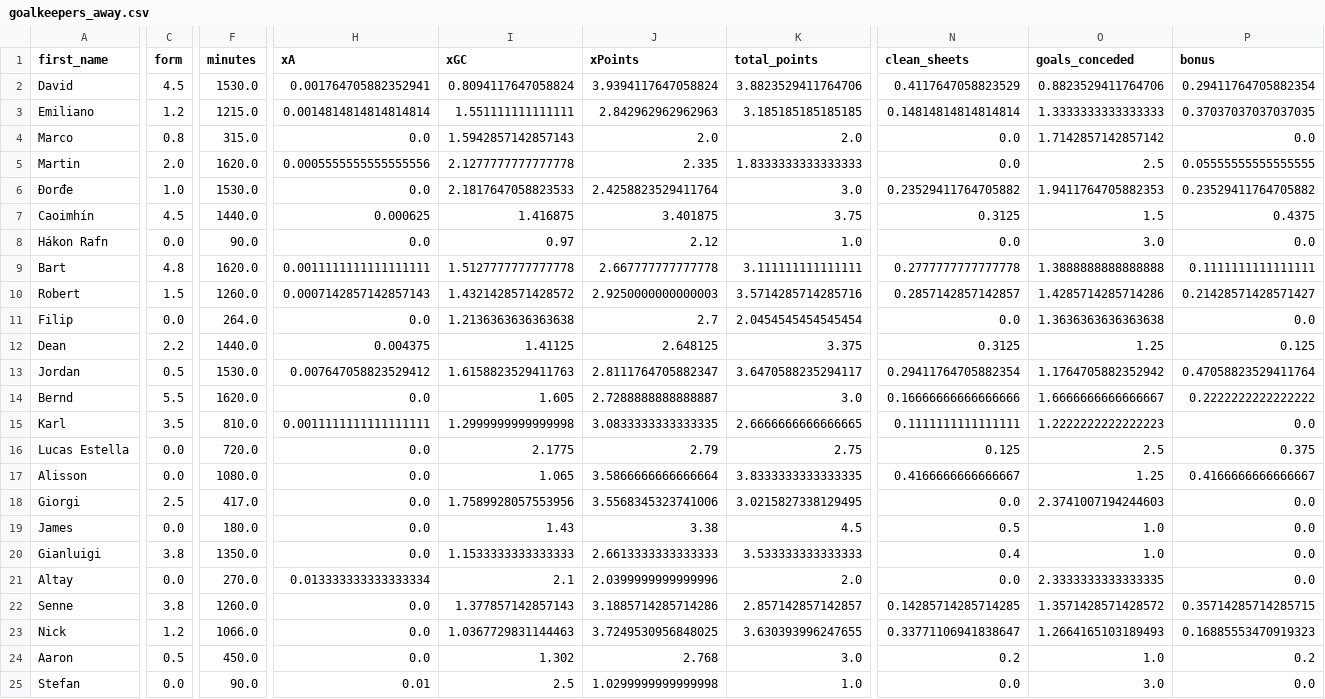
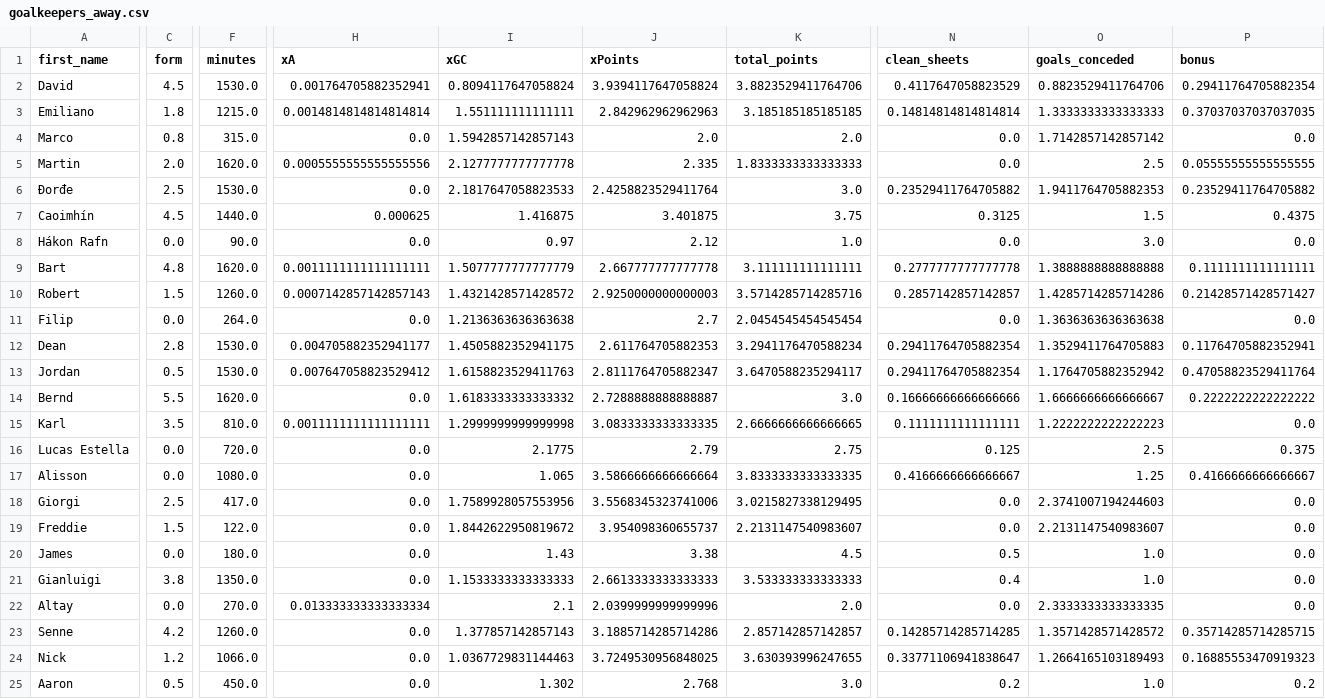
Before and after one commit to sarthakk88/FPL-StatsHub, a CSV file: data/goalkeepers_away.csv, drawn as a sheet; only a part is shown, gaps mark what is left out; the shorter side is filled out with more unchanged rows; addresses are those after the commit; rows hold the shown columns only; the diff covers the shown part only; the diff names each change by its address in the sheet, - before the commit and + after, or states it on an @@ line.

```diff
--- a/data/goalkeepers_away.csv
+++ b/data/goalkeepers_away.csv
-C3 (form): 1.2
+C3 (form): 1.8
-C6 (form): 1.0
+C6 (form): 2.5
-I9 (xGC): 1.5127777777777778
+I9 (xGC): 1.5077777777777779
-C12 (form): 2.2
+C12 (form): 2.8
-F12 (minutes): 1440.0
+F12 (minutes): 1530.0
-H12 (xA): 0.004375
+H12 (xA): 0.004705882352941177
-I12 (xGC): 1.41125
+I12 (xGC): 1.4505882352941175
-J12 (xPoints): 2.648125
+J12 (xPoints): 2.611764705882353
-K12 (total_points): 3.375
+K12 (total_points): 3.2941176470588234
-N12 (clean_sheets): 0.3125
+N12 (clean_sheets): 0.29411764705882354
-O12 (goals_conceded): 1.25
+O12 (goals_conceded): 1.3529411764705883
-P12 (bonus): 0.125
+P12 (bonus): 0.11764705882352941
-I14 (xGC): 1.605
+I14 (xGC): 1.6183333333333332
+row 19: Freddie | 1.5 | 122.0 | 0.0 | 1.8442622950819672 | 3.954098360655737 | 2.2131147540983607 | 0.0 | 2.2131147540983607 | 0.0
-C23 (form): 3.8
+C23 (form): 4.2
```
Also changed, not shown: 14 edited cells elsewhere in this file, data/attackers_home_last5.csv, data/defenders_last5.csv, 27 other files.
